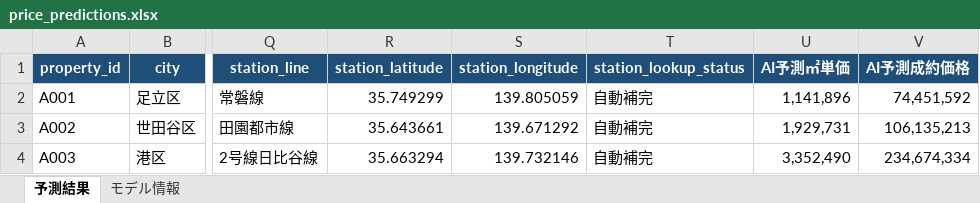
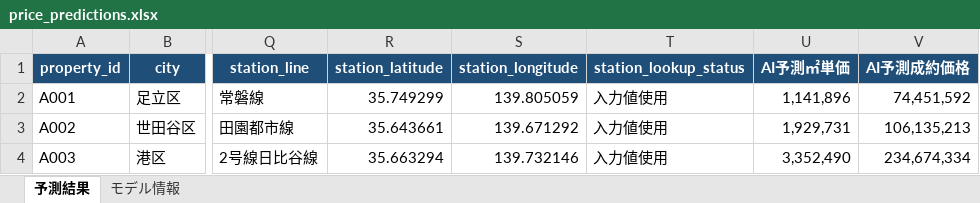
Before and after one commit to Rion-rion/real-estate-ai, an Excel workbook: output/price_predictions.xlsx, sheet 予測結果, drawn as a sheet; only a part is shown, gaps mark what is left out; values as stored, in another font and other column widths than the file's, no borders; the diff names each change by its address in the sheet, - before the commit and + after, or states it on an @@ line.

```diff
--- a/output/price_predictions.xlsx (sheet 予測結果)
+++ b/output/price_predictions.xlsx (sheet 予測結果)
-T2:T4 (station_lookup_status): 自動補完
+T2:T4 (station_lookup_status): 入力値使用
```
Also changed, not shown: data/input/contract_history.xlsx, data/input/prediction_input.xlsx, 14 other files.
